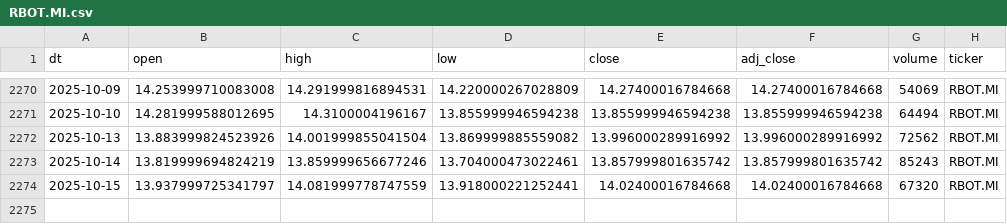
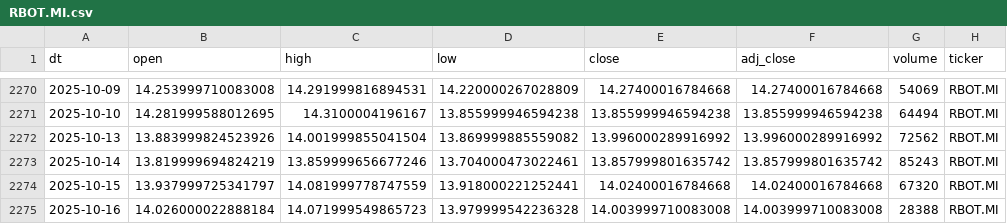
Before and after one commit to antoniosanso/etf-datalake, a CSV file: data/RBOT.MI.csv, drawn as a sheet; only a part is shown, gaps mark what is left out; the diff names each change by its address in the sheet, - before the commit and + after, or states it on an @@ line.

```diff
--- a/data/RBOT.MI.csv
+++ b/data/RBOT.MI.csv
+row 2275: 2025-10-16 | 14.026000022888184 | 14.071999549865723 | 13.979999542236328 | 14.003999710083008 | 14.003999710083008 | 28388 | RBOT.MI
```
Also changed, not shown: data/EDEF.DE.csv, data/SEME.MI.csv, 10 other files.
